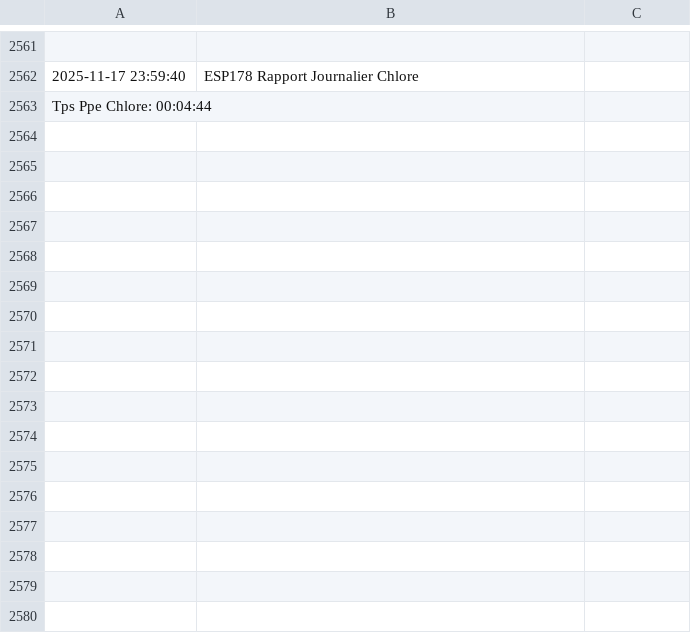
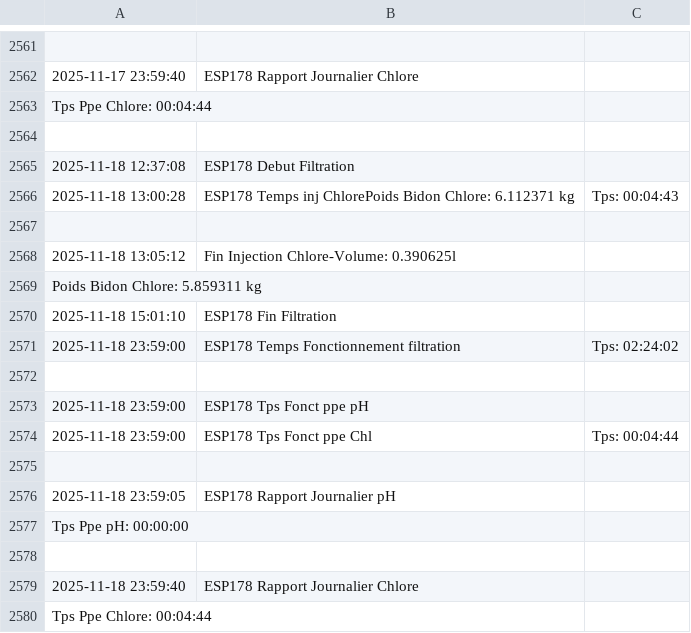
Before and after one commit to remycrochon/home-assistant, a CSV file: fichiers/log_esp178.csv, drawn as a sheet; only a part is shown, gaps mark what is left out; the diff names each change by its address in the sheet, - before the commit and + after, or states it on an @@ line.

```diff
--- a/fichiers/log_esp178.csv
+++ b/fichiers/log_esp178.csv
+row 2564: (empty)
+row 2565: 2025-11-18 12:37:08 | ESP178 Debut Filtration
+row 2566: 2025-11-18 13:00:28 | ESP178 Temps inj ChlorePoids Bidon Chlore: 6.112371 kg | Tps: 00:04:43
+row 2567: (empty)
+row 2568: 2025-11-18 13:05:12 | Fin Injection Chlore-Volume: 0.390625l
+row 2569: Poids Bidon Chlore: 5.859311 kg
+row 2570: 2025-11-18 15:01:10 | ESP178 Fin Filtration
+row 2571: 2025-11-18 23:59:00 | ESP178 Temps Fonctionnement filtration | Tps: 02:24:02
+row 2572: (empty)
+row 2573: 2025-11-18 23:59:00 | ESP178 Tps Fonct ppe pH
+row 2574: 2025-11-18 23:59:00 | ESP178 Tps Fonct ppe Chl | Tps: 00:04:44
+row 2575: (empty)
+row 2576: 2025-11-18 23:59:05 | ESP178 Rapport Journalier pH
+row 2577: Tps Ppe pH: 00:00:00
+row 2578: (empty)
+row 2579: 2025-11-18 23:59:40 | ESP178 Rapport Journalier Chlore
+row 2580: Tps Ppe Chlore: 00:04:44
```
Also changed, not shown: fichiers/energie2024.csv, fichiers/robot_am435x.csv, 4 other files.
